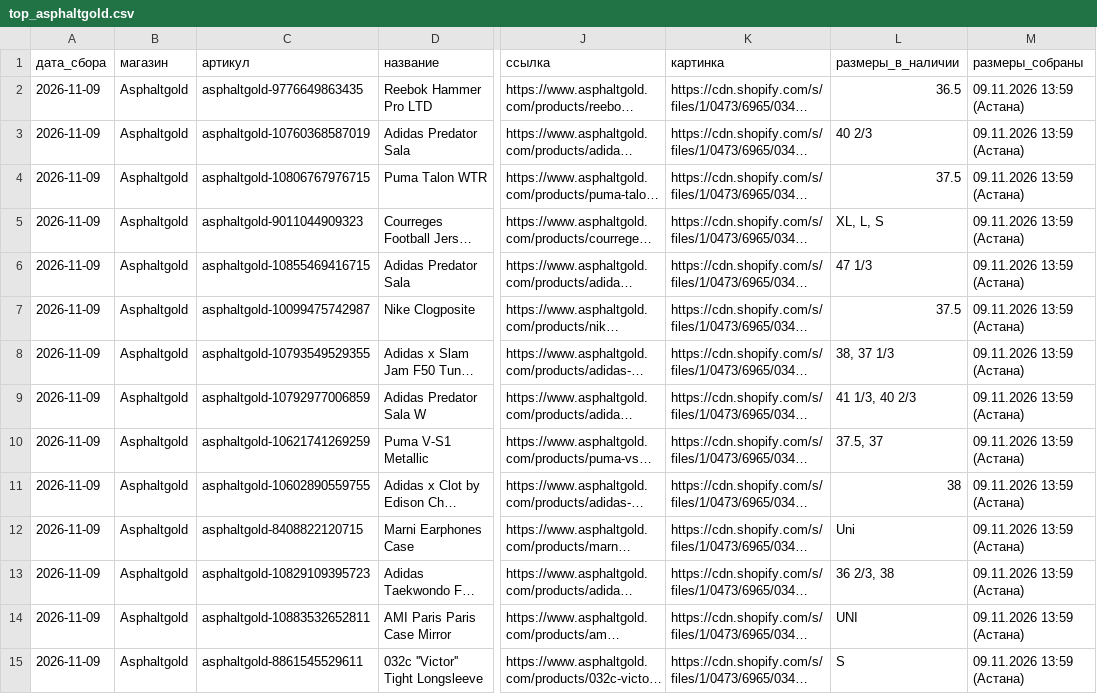
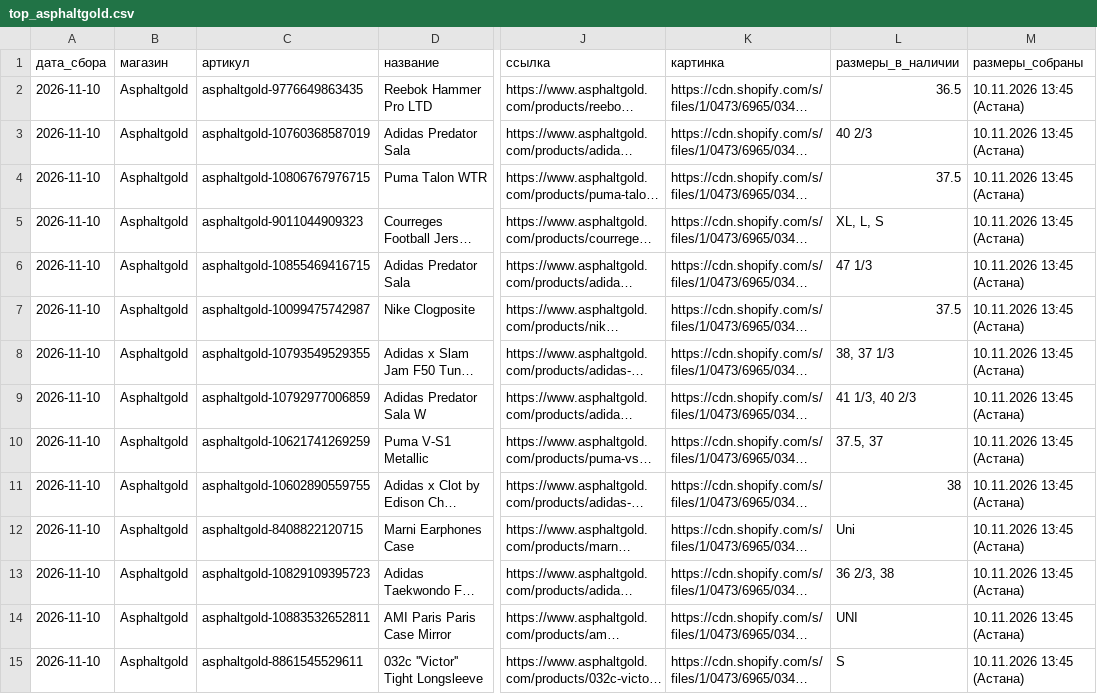
Before and after one commit to labramostore/kursy, a CSV file: top_asphaltgold.csv, drawn as a sheet; only a part is shown, gaps mark what is left out; long unchanged cells end in …; the diff covers the shown part only; the diff names each change by its address in the sheet, - before the commit and + after, or states it on an @@ line.

```diff
--- a/top_asphaltgold.csv
+++ b/top_asphaltgold.csv
-A2:A15 (дата_сбора): 2026-11-09
+A2:A15 (дата_сбора): 2026-11-10
-M2:M15 (размеры_собраны): 09.11.2026 13:59 (Астана)
+M2:M15 (размеры_собраны): 10.11.2026 13:45 (Астана)
```
Also changed, not shown: 2 added rows, 2 removed rows and 69 edited cells elsewhere in this file, top_aldo.csv, top_juicy.csv, 9 other files.
